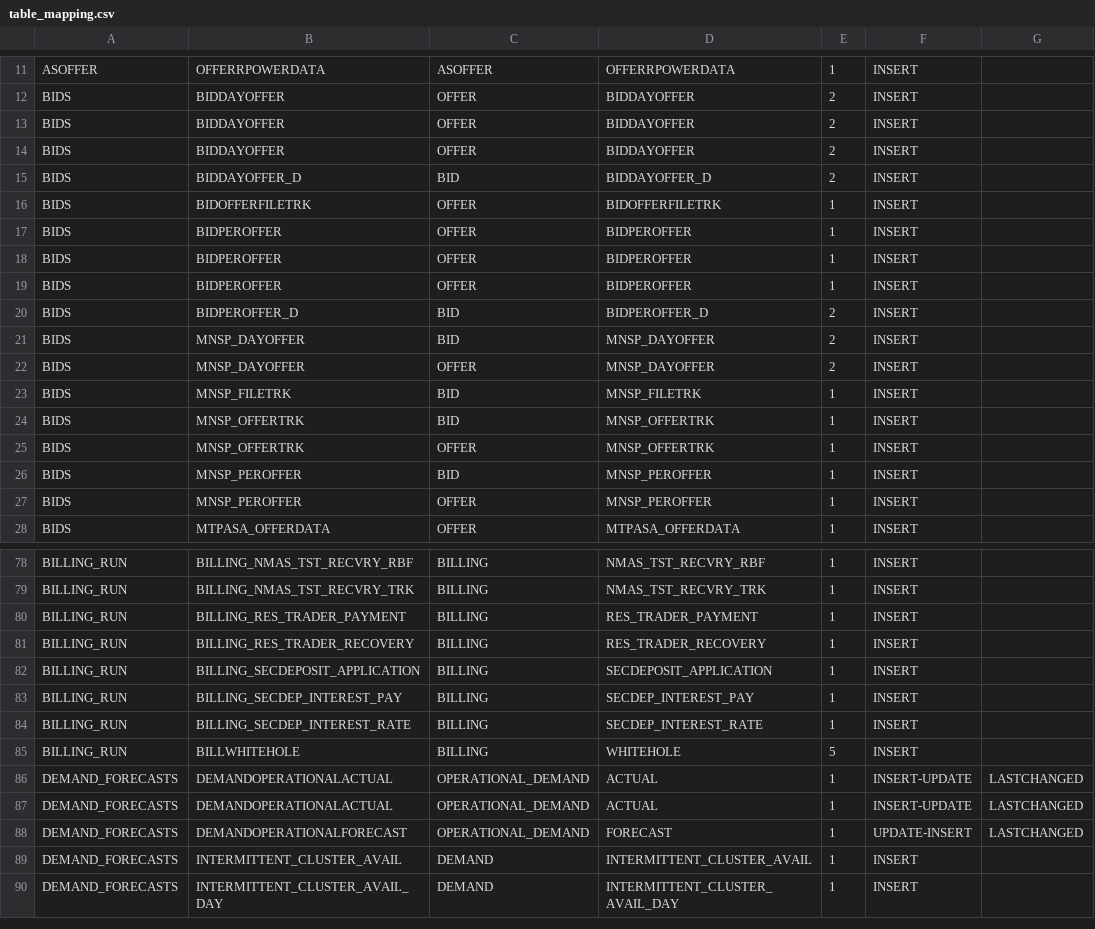
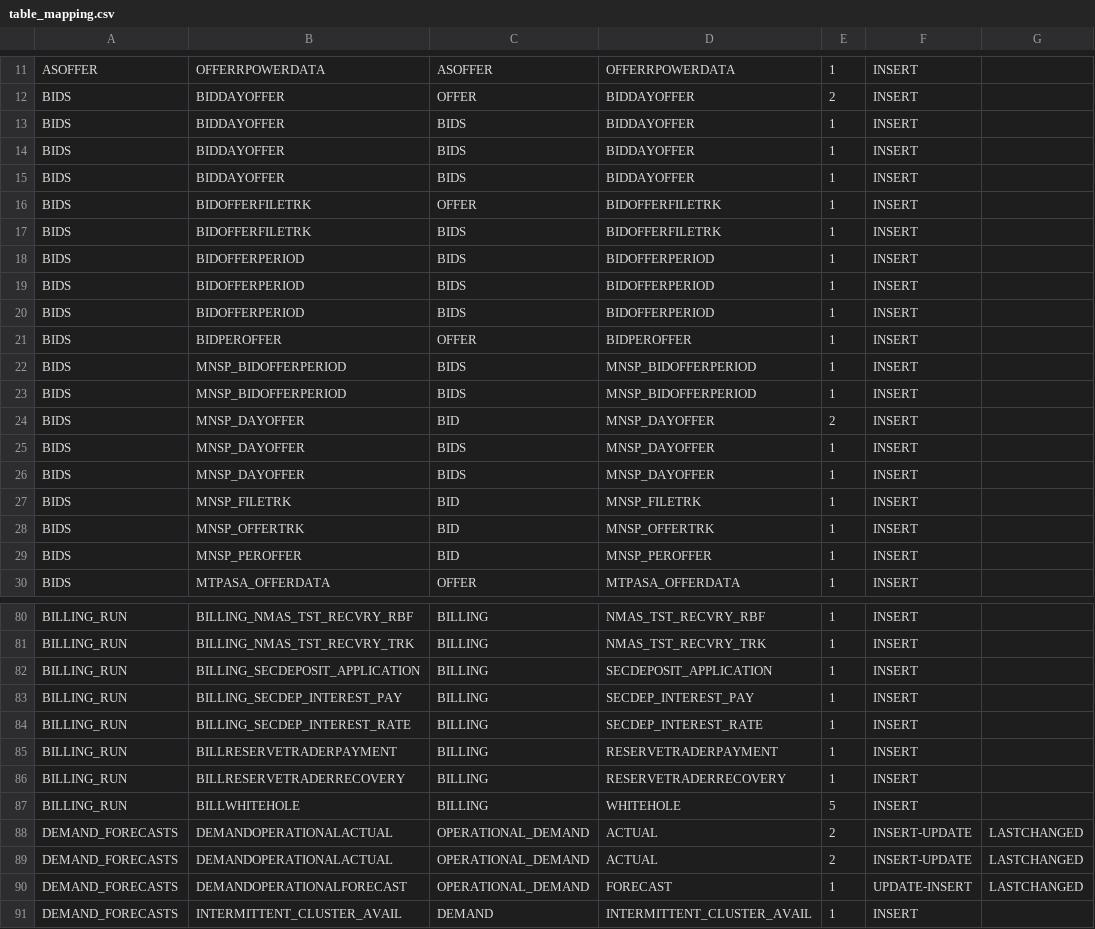
Before and after one commit to eigenmo-de/mmsdm-rs, a CSV file: table_mapping.csv, drawn as a sheet; only a part is shown, gaps mark what is left out; the shorter side is filled out with more unchanged rows; the diff covers the shown part only.

```diff
--- a/table_mapping.csv
+++ b/table_mapping.csv
@@ -12,17 +12,19 @@ ASOFFER,OFFERRPOWERDATA,ASOFFER,OFFERRPOWERDATA,1,INSERT,
 BIDS,BIDDAYOFFER,OFFER,BIDDAYOFFER,2,INSERT,
-BIDS,BIDDAYOFFER,OFFER,BIDDAYOFFER,2,INSERT,
-BIDS,BIDDAYOFFER,OFFER,BIDDAYOFFER,2,INSERT,
-BIDS,BIDDAYOFFER_D,BID,BIDDAYOFFER_D,2,INSERT,
+BIDS,BIDDAYOFFER,BIDS,BIDDAYOFFER,1,INSERT,
+BIDS,BIDDAYOFFER,BIDS,BIDDAYOFFER,1,INSERT,
+BIDS,BIDDAYOFFER,BIDS,BIDDAYOFFER,1,INSERT,
 BIDS,BIDOFFERFILETRK,OFFER,BIDOFFERFILETRK,1,INSERT,
+BIDS,BIDOFFERFILETRK,BIDS,BIDOFFERFILETRK,1,INSERT,
+BIDS,BIDOFFERPERIOD,BIDS,BIDOFFERPERIOD,1,INSERT,
+BIDS,BIDOFFERPERIOD,BIDS,BIDOFFERPERIOD,1,INSERT,
+BIDS,BIDOFFERPERIOD,BIDS,BIDOFFERPERIOD,1,INSERT,
 BIDS,BIDPEROFFER,OFFER,BIDPEROFFER,1,INSERT,
-BIDS,BIDPEROFFER,OFFER,BIDPEROFFER,1,INSERT,
-BIDS,BIDPEROFFER,OFFER,BIDPEROFFER,1,INSERT,
-BIDS,BIDPEROFFER_D,BID,BIDPEROFFER_D,2,INSERT,
+BIDS,MNSP_BIDOFFERPERIOD,BIDS,MNSP_BIDOFFERPERIOD,1,INSERT,
+BIDS,MNSP_BIDOFFERPERIOD,BIDS,MNSP_BIDOFFERPERIOD,1,INSERT,
 BIDS,MNSP_DAYOFFER,BID,MNSP_DAYOFFER,2,INSERT,
-BIDS,MNSP_DAYOFFER,OFFER,MNSP_DAYOFFER,2,INSERT,
+BIDS,MNSP_DAYOFFER,BIDS,MNSP_DAYOFFER,1,INSERT,
+BIDS,MNSP_DAYOFFER,BIDS,MNSP_DAYOFFER,1,INSERT,
 BIDS,MNSP_FILETRK,BID,MNSP_FILETRK,1,INSERT,
 BIDS,MNSP_OFFERTRK,BID,MNSP_OFFERTRK,1,INSERT,
-BIDS,MNSP_OFFERTRK,OFFER,MNSP_OFFERTRK,1,INSERT,
 BIDS,MNSP_PEROFFER,BID,MNSP_PEROFFER,1,INSERT,
-BIDS,MNSP_PEROFFER,OFFER,MNSP_PEROFFER,1,INSERT,
 BIDS,MTPASA_OFFERDATA,OFFER,MTPASA_OFFERDATA,1,INSERT,
@@ -79,4 +81,2 @@ BILLING_RUN,BILLING_NMAS_TST_RECVRY_RBF,BILLING,NMAS_TST_RECVRY_RBF,1,INSERT,
 BILLING_RUN,BILLING_NMAS_TST_RECVRY_TRK,BILLING,NMAS_TST_RECVRY_TRK,1,INSERT,
-BILLING_RUN,BILLING_RES_TRADER_PAYMENT,BILLING,RES_TRADER_PAYMENT,1,INSERT,
-BILLING_RUN,BILLING_RES_TRADER_RECOVERY,BILLING,RES_TRADER_RECOVERY,1,INSERT,
 BILLING_RUN,BILLING_SECDEPOSIT_APPLICATION,BILLING,SECDEPOSIT_APPLICATION,1,INSERT,
@@ -84,5 +84,7 @@ BILLING_RUN,BILLING_SECDEP_INTEREST_PAY,BILLING,SECDEP_INTEREST_PAY,1,INSERT,
 BILLING_RUN,BILLING_SECDEP_INTEREST_RATE,BILLING,SECDEP_INTEREST_RATE,1,INSERT,
+BILLING_RUN,BILLRESERVETRADERPAYMENT,BILLING,RESERVETRADERPAYMENT,1,INSERT,
+BILLING_RUN,BILLRESERVETRADERRECOVERY,BILLING,RESERVETRADERRECOVERY,1,INSERT,
 BILLING_RUN,BILLWHITEHOLE,BILLING,WHITEHOLE,5,INSERT,
-DEMAND_FORECASTS,DEMANDOPERATIONALACTUAL,OPERATIONAL_DEMAND,ACTUAL,1,INSERT-UPDATE,LASTCHANGED
-DEMAND_FORECASTS,DEMANDOPERATIONALACTUAL,OPERATIONAL_DEMAND,ACTUAL,1,INSERT-UPDATE,LASTCHANGED
+DEMAND_FORECASTS,DEMANDOPERATIONALACTUAL,OPERATIONAL_DEMAND,ACTUAL,2,INSERT-UPDATE,LASTCHANGED
+DEMAND_FORECASTS,DEMANDOPERATIONALACTUAL,OPERATIONAL_DEMAND,ACTUAL,2,INSERT-UPDATE,LASTCHANGED
 DEMAND_FORECASTS,DEMANDOPERATIONALFORECAST,OPERATIONAL_DEMAND,FORECAST,1,UPDATE-INSERT,LASTCHANGED
```
Also changed, not shown: 11 added rows, 1 removed row and 13 edited cells elsewhere in this file, 30 other files.
